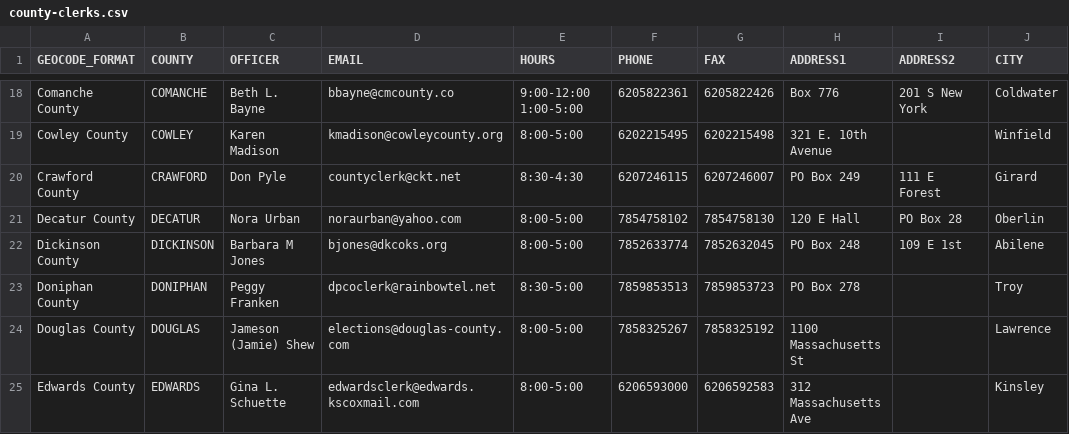
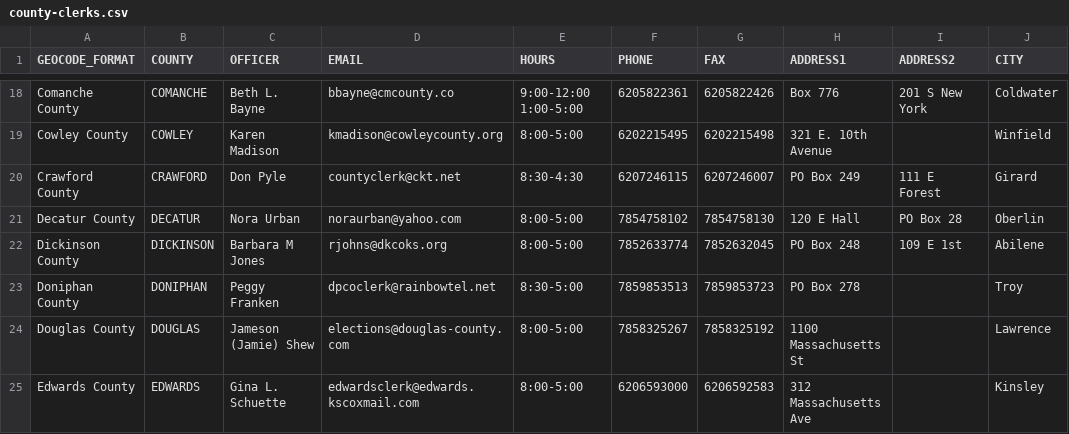
Before and after one commit to 8by8-org/usvotes, a CSV file: county-clerks.csv, drawn as a sheet; only a part is shown, gaps mark what is left out; the diff names each change by its address in the sheet, - before the commit and + after, or states it on an @@ line.

Commit message:
change Dickinson County email
at request of county clerk

```diff
--- a/county-clerks.csv
+++ b/county-clerks.csv
-D22 (EMAIL): bjones@dkcoks.org
+D22 (EMAIL): rjohns@dkcoks.org
```
